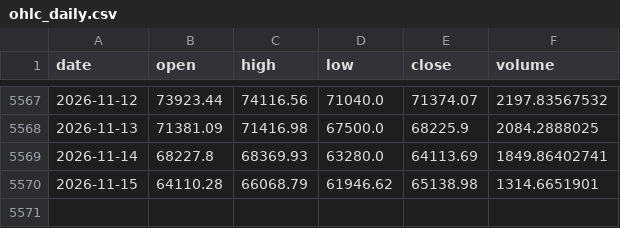
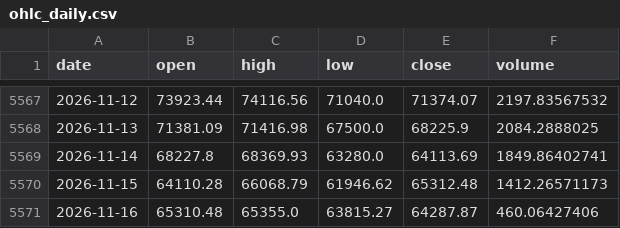
Before and after one commit to OzVii/bitcoin-cycle, a CSV file: data/ohlc_daily.csv, drawn as a sheet; only a part is shown, gaps mark what is left out.

```diff
--- a/data/ohlc_daily.csv
+++ b/data/ohlc_daily.csv
@@ -5569,2 +5569,3 @@ date,open,high,low,close,volume
 2026-11-14,68227.8,68369.93,63280.0,64113.69,1849.86402741
-2026-11-15,64110.28,66068.79,61946.62,65138.98,1314.6651901
+2026-11-15,64110.28,66068.79,61946.62,65312.48,1412.26571173
+2026-11-16,65310.48,65355.0,63815.27,64287.87,460.06427406
```
Also changed, not shown: data/coinmetrics.csv, data/fng.csv, 3 other files.
